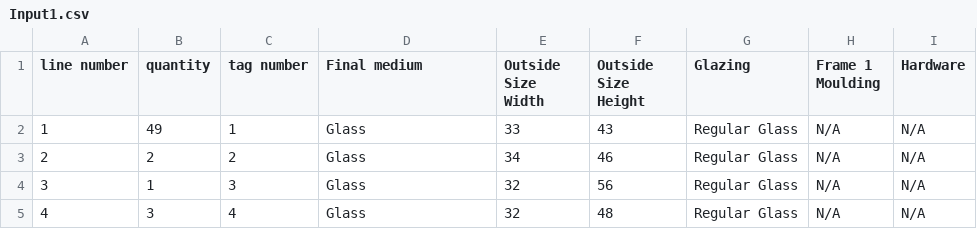
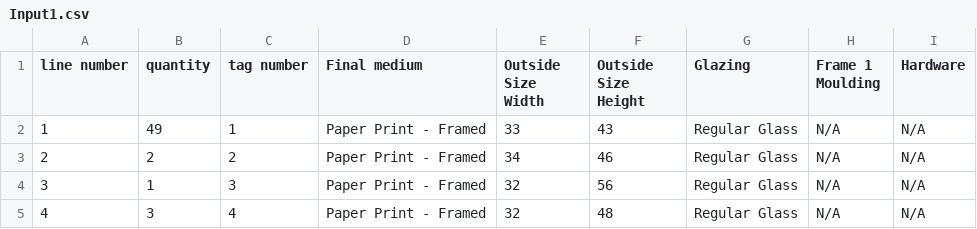
Before and after one commit to cse4504-fl25-1-wustl/team-project-4504-xiaoyu-deyuan-jiaxi, a CSV file: app/Input1.csv, drawn as a sheet.

```diff
--- a/app/Input1.csv
+++ b/app/Input1.csv
@@ -1,5 +1,5 @@
 line number,quantity,tag number,Final medium,Outside Size Width,Outside Size Height,Glazing,Frame 1 Moulding,Hardware
-1,49,1,Glass,33,43,Regular Glass,N/A,N/A
-2,2,2,Glass,34,46,Regular Glass,N/A,N/A
-3,1,3,Glass,32,56,Regular Glass,N/A,N/A
-4,3,4,Glass,32,48,Regular Glass,N/A,N/A
+1,49,1,Paper Print - Framed,33,43,Regular Glass,N/A,N/A
+2,2,2,Paper Print - Framed,34,46,Regular Glass,N/A,N/A
+3,1,3,Paper Print - Framed,32,56,Regular Glass,N/A,N/A
+4,3,4,Paper Print - Framed,32,48,Regular Glass,N/A,N/A
```
Also changed, not shown: 10 other files.
